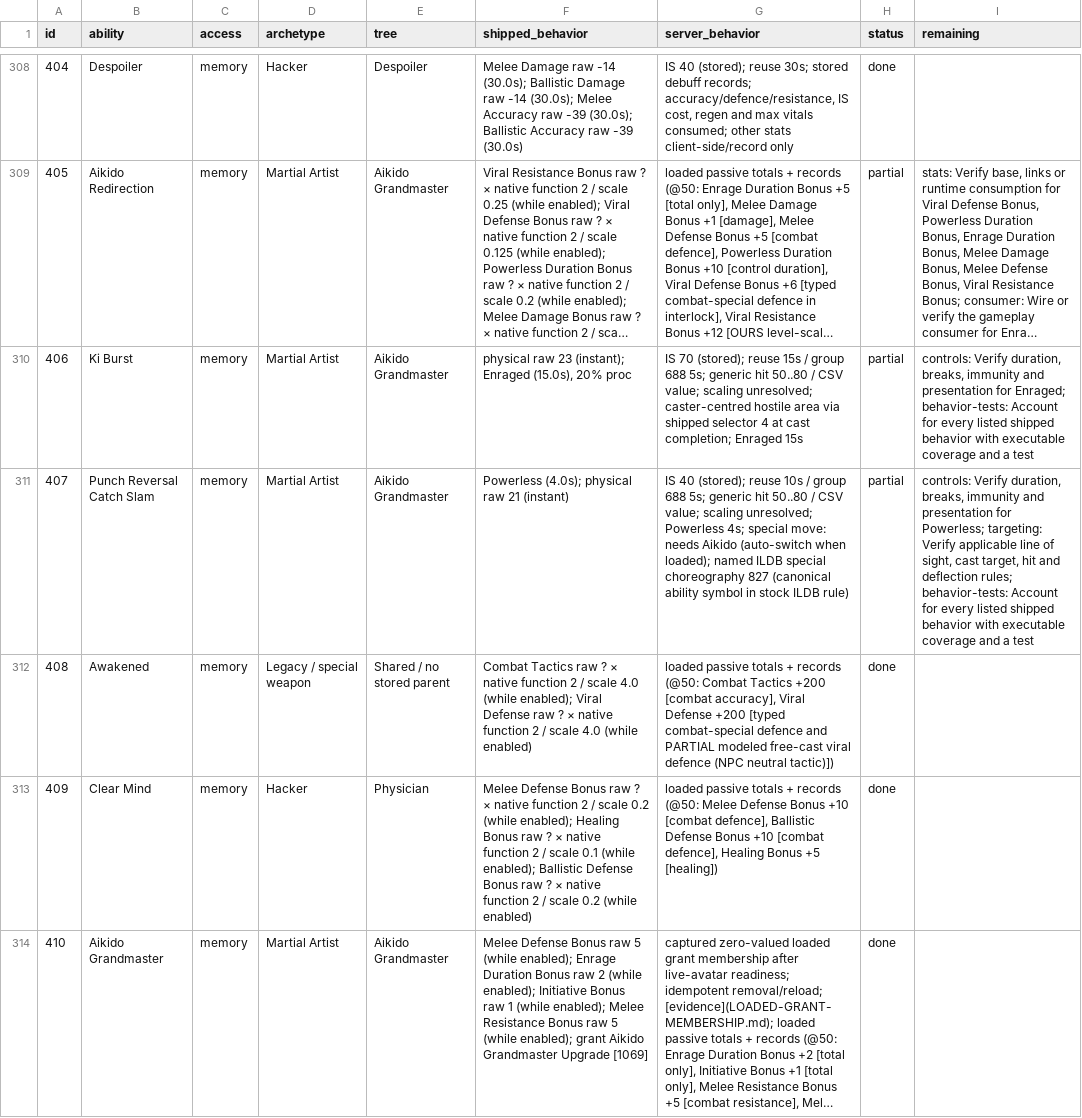
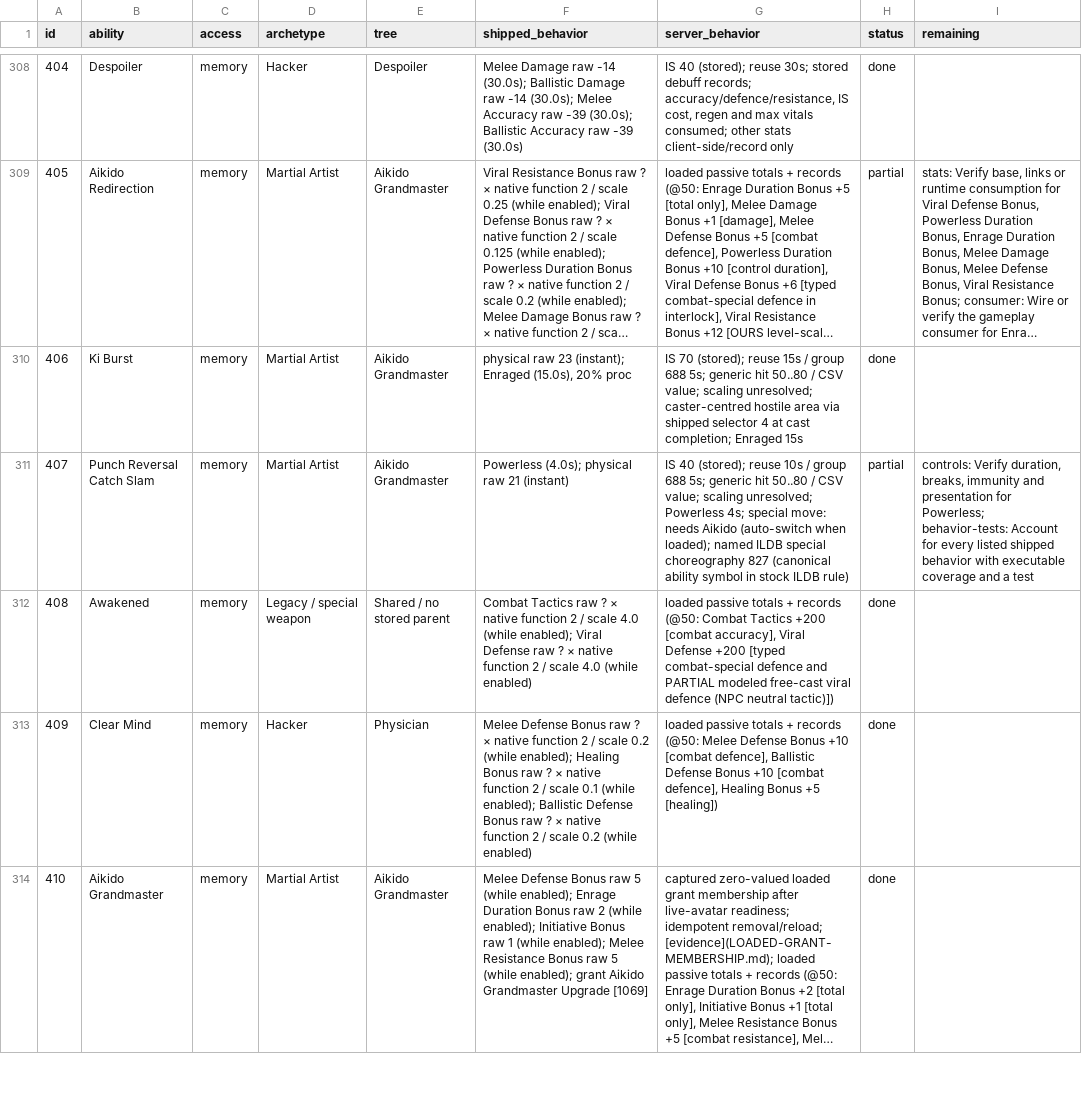
Before and after one commit to kylebrussell/mxo-hd, a CSV file: docs/ABILITY-PARITY.csv, drawn as a sheet; only a part is shown, gaps mark what is left out; long unchanged cells end in …; the diff covers the shown part only; the diff names each change by its address in the sheet, - before the commit and + after, or states it on an @@ line.

```diff
--- a/docs/ABILITY-PARITY.csv
+++ b/docs/ABILITY-PARITY.csv
-H310 (status): partial
+H310 (status): done
-I310 (remaining): controls: Verify duration, breaks, immunity and presentation for Enraged; behavior-tests: Account for every listed shipped behavior with executable coverage and a test
+I310 (remaining): (empty)
-I311 (remaining): …for Powerless; targeting: Verify applicable line of sight, cast target, hit and deflection rules; behavior-tests: Account…
+I311 (remaining): …for Powerless; behavior-tests: Account…
```
Also changed, not shown: 4 edited cells elsewhere in this file, 3 other files.
